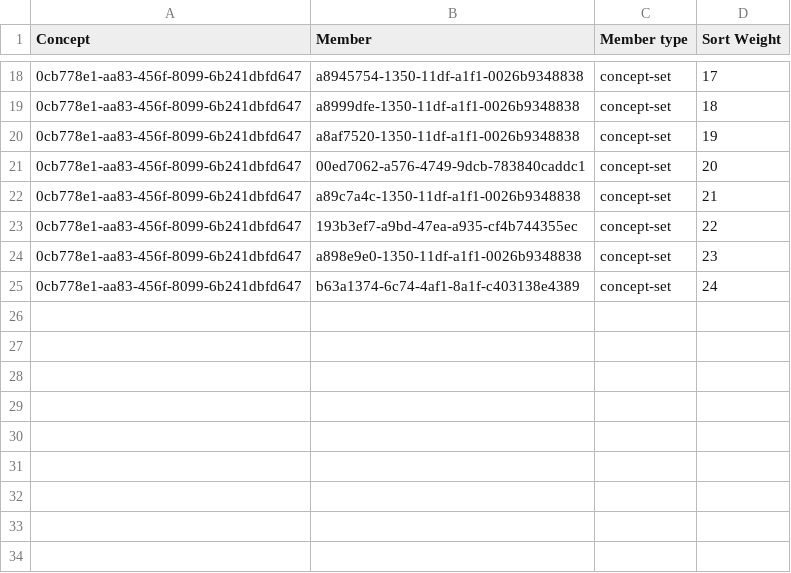
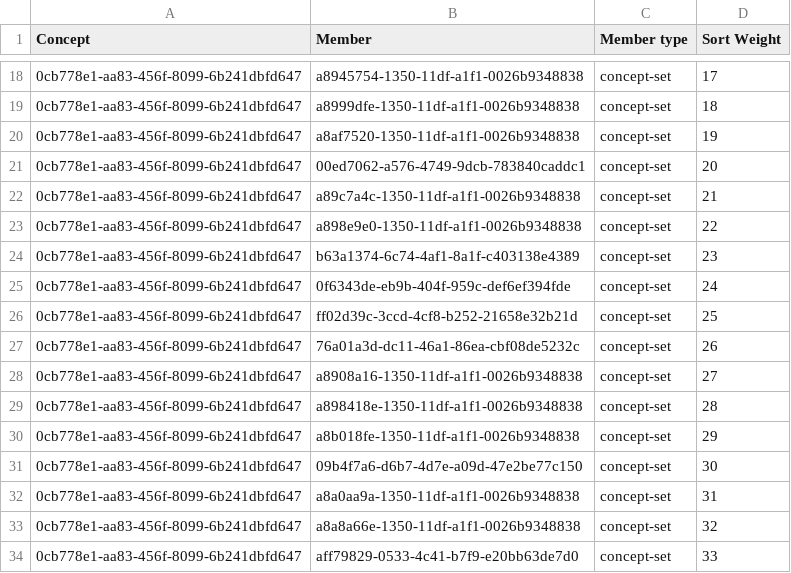
Before and after one commit to Kipkemoii/openmrs-content-amrs, a CSV file: configuration/backend_configuration/conceptsets/labsets.csv, drawn as a sheet; only a part is shown, gaps mark what is left out.

```diff
--- a/configuration/backend_configuration/conceptsets/labsets.csv
+++ b/configuration/backend_configuration/conceptsets/labsets.csv
@@ -22,4 +22,13 @@ Concept,Member,Member type,Sort Weight
 0cb778e1-aa83-456f-8099-6b241dbfd647,a89c7a4c-1350-11df-a1f1-0026b9348838,concept-set,21
-0cb778e1-aa83-456f-8099-6b241dbfd647,193b3ef7-a9bd-47ea-a935-cf4b744355ec,concept-set,22
-0cb778e1-aa83-456f-8099-6b241dbfd647,a898e9e0-1350-11df-a1f1-0026b9348838,concept-set,23
-0cb778e1-aa83-456f-8099-6b241dbfd647,b63a1374-6c74-4af1-8a1f-c403138e4389,concept-set,24
+0cb778e1-aa83-456f-8099-6b241dbfd647,a898e9e0-1350-11df-a1f1-0026b9348838,concept-set,22
+0cb778e1-aa83-456f-8099-6b241dbfd647,b63a1374-6c74-4af1-8a1f-c403138e4389,concept-set,23
+0cb778e1-aa83-456f-8099-6b241dbfd647,0f6343de-eb9b-404f-959c-def6ef394fde,concept-set,24
+0cb778e1-aa83-456f-8099-6b241dbfd647,ff02d39c-3ccd-4cf8-b252-21658e32b21d,concept-set,25
+0cb778e1-aa83-456f-8099-6b241dbfd647,76a01a3d-dc11-46a1-86ea-cbf08de5232c,concept-set,26
+0cb778e1-aa83-456f-8099-6b241dbfd647,a8908a16-1350-11df-a1f1-0026b9348838,concept-set,27
+0cb778e1-aa83-456f-8099-6b241dbfd647,a898418e-1350-11df-a1f1-0026b9348838,concept-set,28
+0cb778e1-aa83-456f-8099-6b241dbfd647,a8b018fe-1350-11df-a1f1-0026b9348838,concept-set,29
+0cb778e1-aa83-456f-8099-6b241dbfd647,09b4f7a6-d6b7-4d7e-a09d-47e2be77c150,concept-set,30
+0cb778e1-aa83-456f-8099-6b241dbfd647,a8a0aa9a-1350-11df-a1f1-0026b9348838,concept-set,31
+0cb778e1-aa83-456f-8099-6b241dbfd647,a8a8a66e-1350-11df-a1f1-0026b9348838,concept-set,32
+0cb778e1-aa83-456f-8099-6b241dbfd647,aff79829-0533-4c41-b7f9-e20bb63de7d0,concept-set,33
```
Also changed, not shown: configuration/backend_configuration/concepts/labconcepts.csv, 4 other files.
